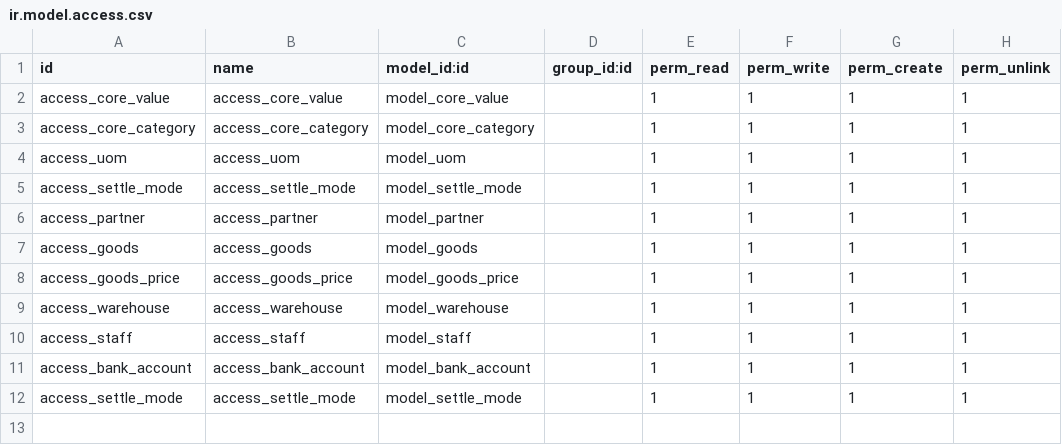
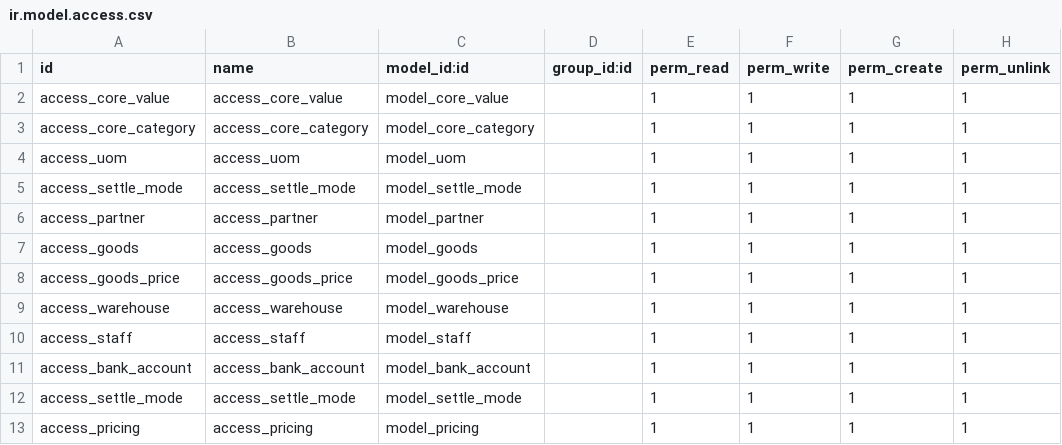
Before and after one commit to osbzr/gooderp_addons, a CSV file: core/security/ir.model.access.csv, drawn as a sheet.

```diff
--- a/core/security/ir.model.access.csv
+++ b/core/security/ir.model.access.csv
@@ -12 +12,2 @@ access_bank_account,access_bank_account,model_bank_account,,1,1,1,1
 access_settle_mode,access_settle_mode,model_settle_mode,,1,1,1,1
+access_pricing,access_pricing,model_pricing,,1,1,1,1
```
Also changed, not shown: 3 other files.
